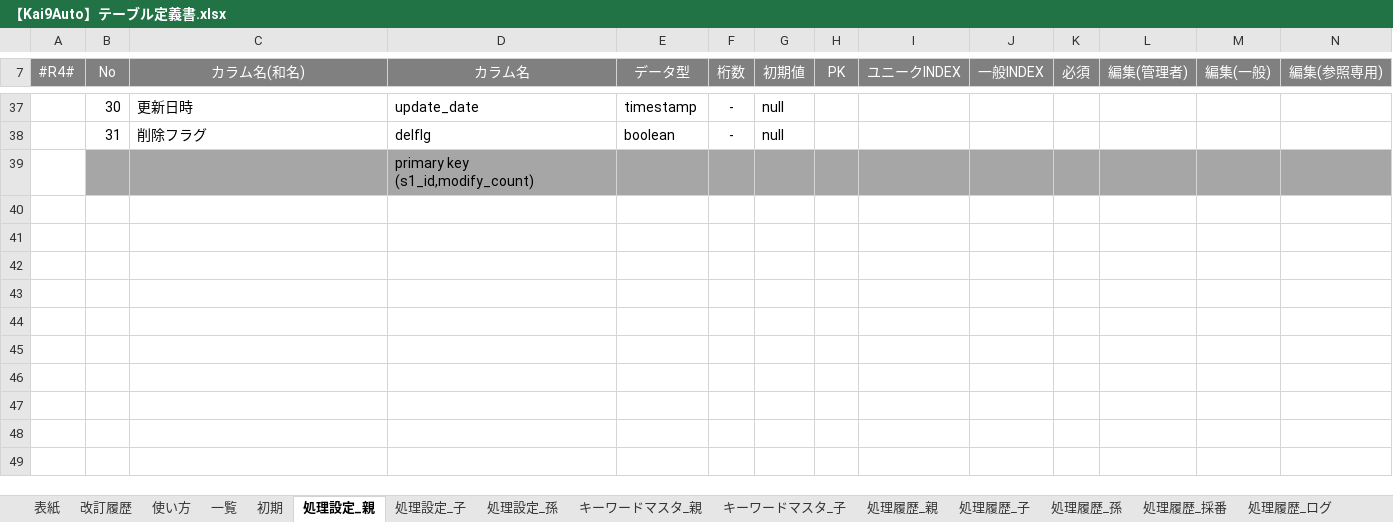
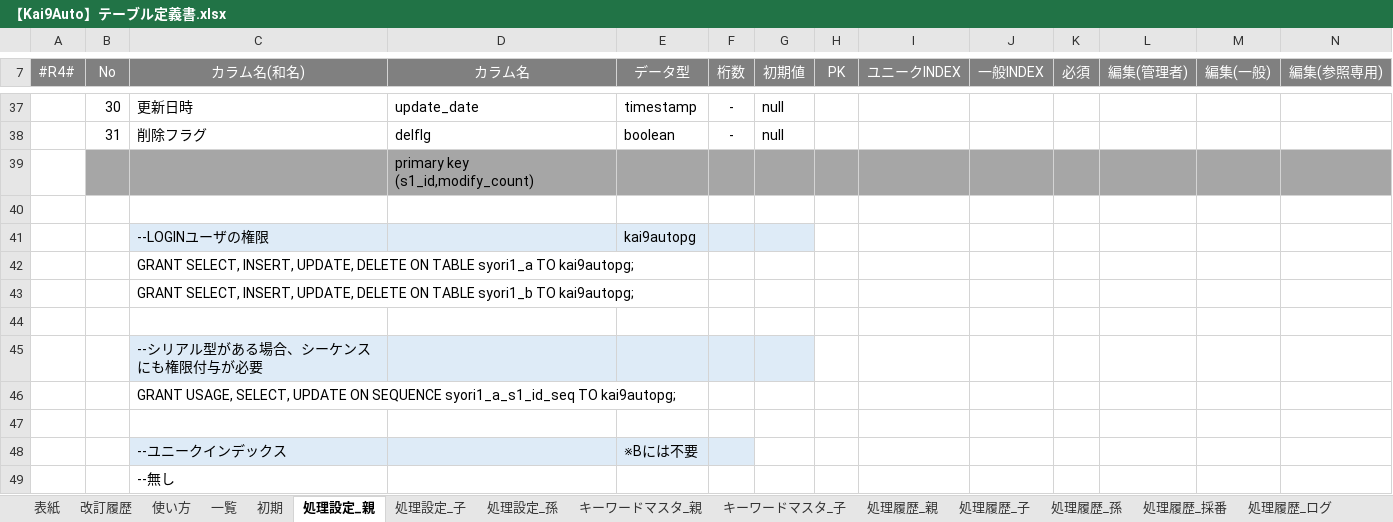
Before and after one commit to kai9jp/kai9auto_java, an Excel workbook: 文書/04.詳細設計書/【Kai9Auto】テーブル定義書.xlsx, sheet 処理設定_親, drawn as a sheet; only a part is shown, gaps mark what is left out; values as stored, in another font and other column widths than the file's, no borders; rows hold the shown columns only; the diff names each change by its address in the sheet, - before the commit and + after, or states it on an @@ line.

Commit message:
権限付与・ユニークインデックスの計算式を追記、シートの色を統一

```diff
--- a/文書/04.詳細設計書/【Kai9Auto】テーブル定義書.xlsx (sheet 処理設定_親)
+++ b/文書/04.詳細設計書/【Kai9Auto】テーブル定義書.xlsx (sheet 処理設定_親)
+row 40: (empty)
+row 41:  |  | --LOGINユーザの権限 |  | kai9autopg
+row 42:  |  | GRANT SELECT, INSERT, UPDATE, DELETE ON TABLE syori1_a TO kai9autopg;
+row 43:  |  | GRANT SELECT, INSERT, UPDATE, DELETE ON TABLE syori1_b TO kai9autopg;
+row 44: (empty)
+row 45:  |  | --シリアル型がある場合、シーケンスにも権限付与が必要
+row 46:  |  | GRANT USAGE, SELECT, UPDATE ON SEQUENCE syori1_a_s1_id_seq TO kai9autopg;
+row 47: (empty)
+row 48:  |  | --ユニークインデックス |  | ※Bには不要
+row 49:  |  | --無し
```
Also changed, not shown: sheet 処理履歴_採番, sheet キーワードマスタ_親, sheet DBバージョン, sheet キーワードマスタ_子, sheet 処理設定_孫, sheet 処理設定_子, 7 more sheets, other sheet tabs.
